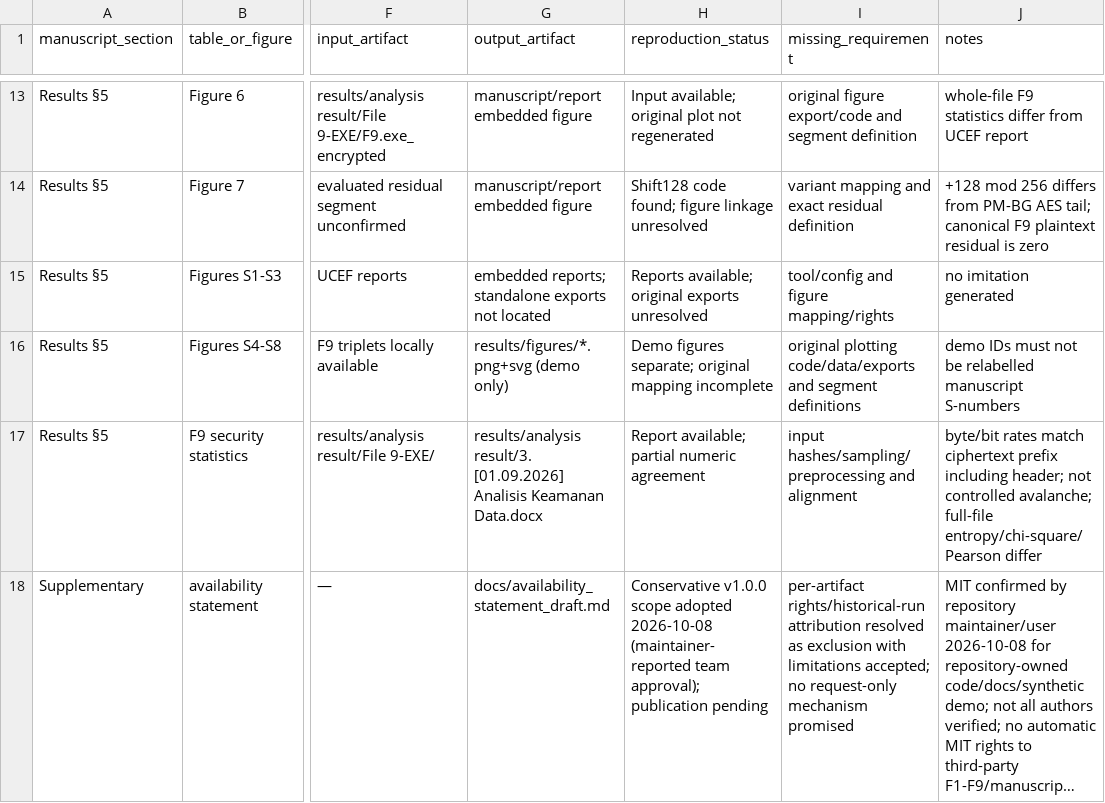
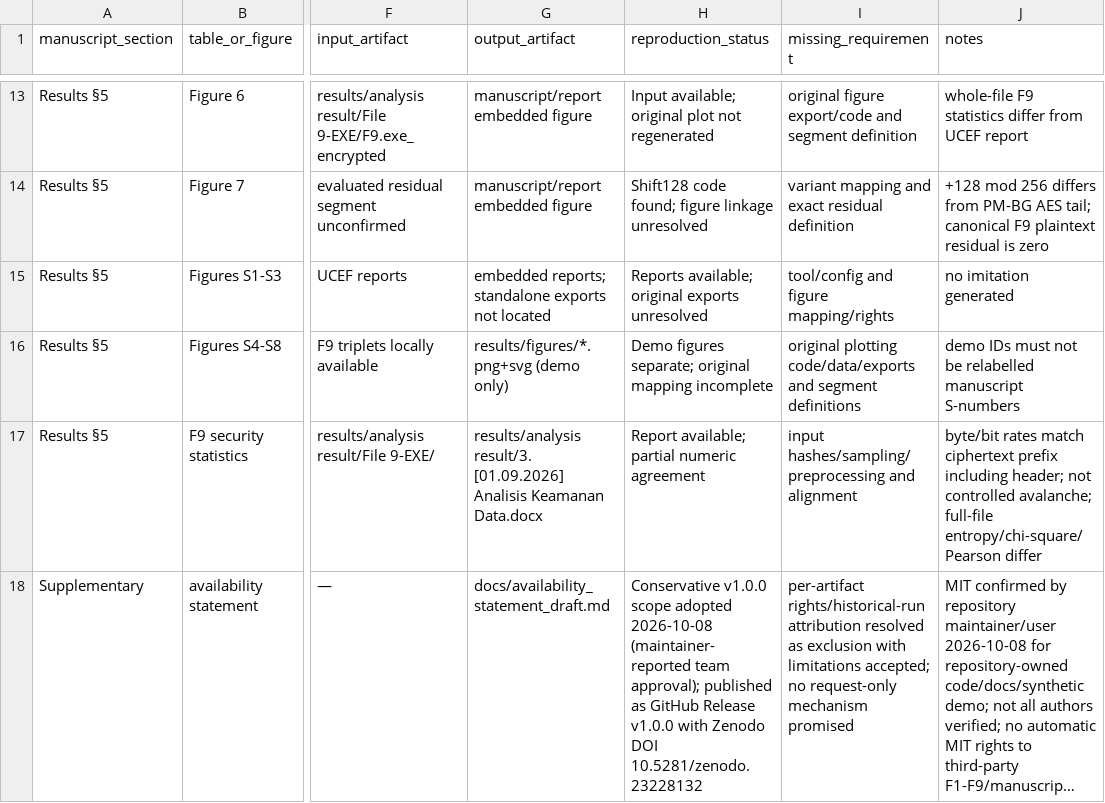
Before and after one commit to dwi-wijonarko-unej/pm-bg-aes-supplementary, a CSV file: docs/manuscript_artifact_mapping.csv, drawn as a sheet; only a part is shown, gaps mark what is left out; long unchanged cells end in …; the diff names each change by its address in the sheet, - before the commit and + after, or states it on an @@ line.

Commit message:
Record v1.0.0 publication and Zenodo DOI 10.5281/zenodo.23228132
Add badge, CFF doi/date-released, and released wording across README and docs; sync checklist/handoff/notes; rebuild dist outputs. Release assets on GitHub remain the original v1.0.0 build.

```diff
--- a/docs/manuscript_artifact_mapping.csv
+++ b/docs/manuscript_artifact_mapping.csv
-H18 (reproduction_status): …team approval); publication pending
+H18 (reproduction_status): …team approval); published as GitHub Release v1.0.0 with Zenodo DOI 10.5281/zenodo.23228132
```
Also changed, not shown: dist/release_manifest.csv, 18 other files.
